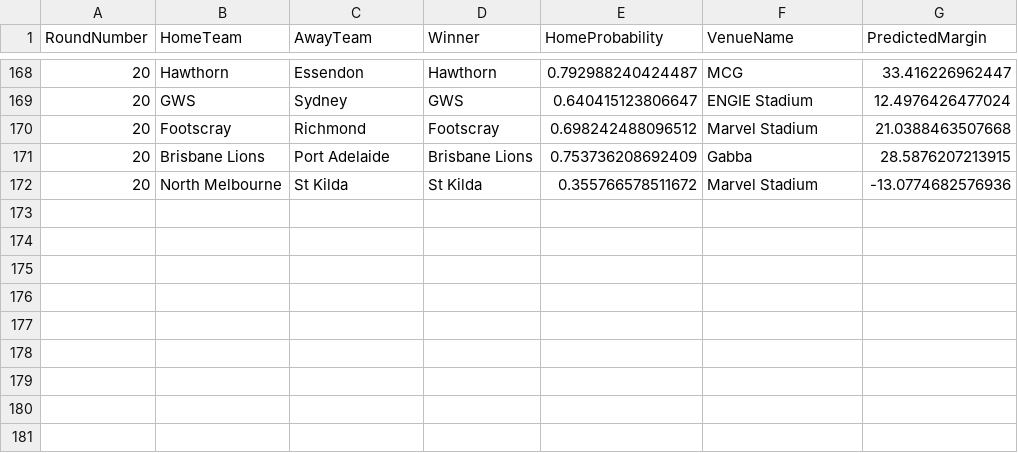
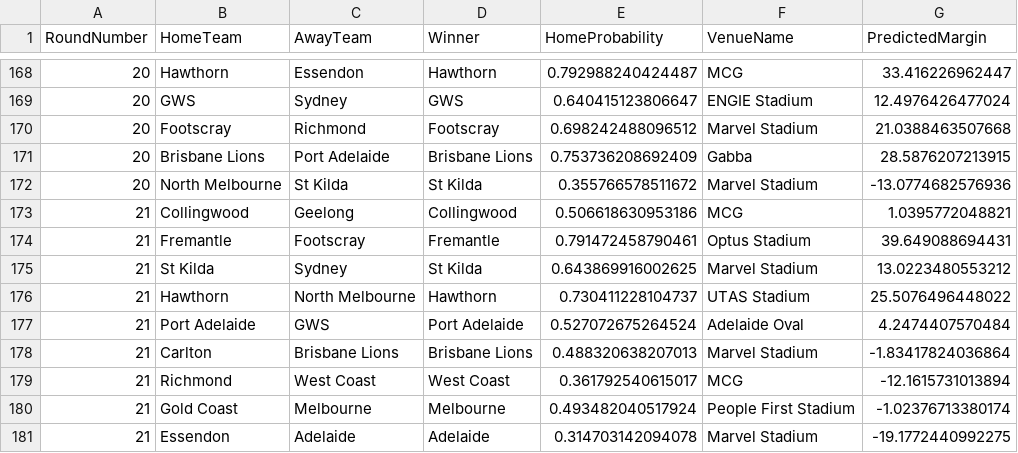
Before and after one commit to ChakriMamidanna/aflstats, a CSV file: lm26/chakri_2026_allpreds.csv, drawn as a sheet; only a part is shown, gaps mark what is left out.

```diff
--- a/lm26/chakri_2026_allpreds.csv
+++ b/lm26/chakri_2026_allpreds.csv
@@ -172 +172,10 @@
 20,"North Melbourne","St Kilda","St Kilda",0.355766578511672,"Marvel Stadium",-13.0774682576936
+21,"Collingwood","Geelong","Collingwood",0.506618630953186,"MCG",1.0395772048821
+21,"Fremantle","Footscray","Fremantle",0.791472458790461,"Optus Stadium",39.649088694431
+21,"St Kilda","Sydney","St Kilda",0.643869916002625,"Marvel Stadium",13.0223480553212
+21,"Hawthorn","North Melbourne","Hawthorn",0.730411228104737,"UTAS Stadium",25.5076496448022
+21,"Port Adelaide","GWS","Port Adelaide",0.527072675264524,"Adelaide Oval",4.2474407570484
+21,"Carlton","Brisbane Lions","Brisbane Lions",0.488320638207013,"Marvel Stadium",-1.83417824036864
+21,"Richmond","West Coast","West Coast",0.361792540615017,"MCG",-12.1615731013894
+21,"Gold Coast","Melbourne","Melbourne",0.493482040517924,"People First Stadium",-1.02376713380174
+21,"Essendon","Adelaide","Adelaide",0.314703142094078,"Marvel Stadium",-19.1772440992275
```
Also changed, not shown: elo26/chakri_2026_allpreds.csv, elo26/elo_2026_allpreds.csv, 15 other files.
